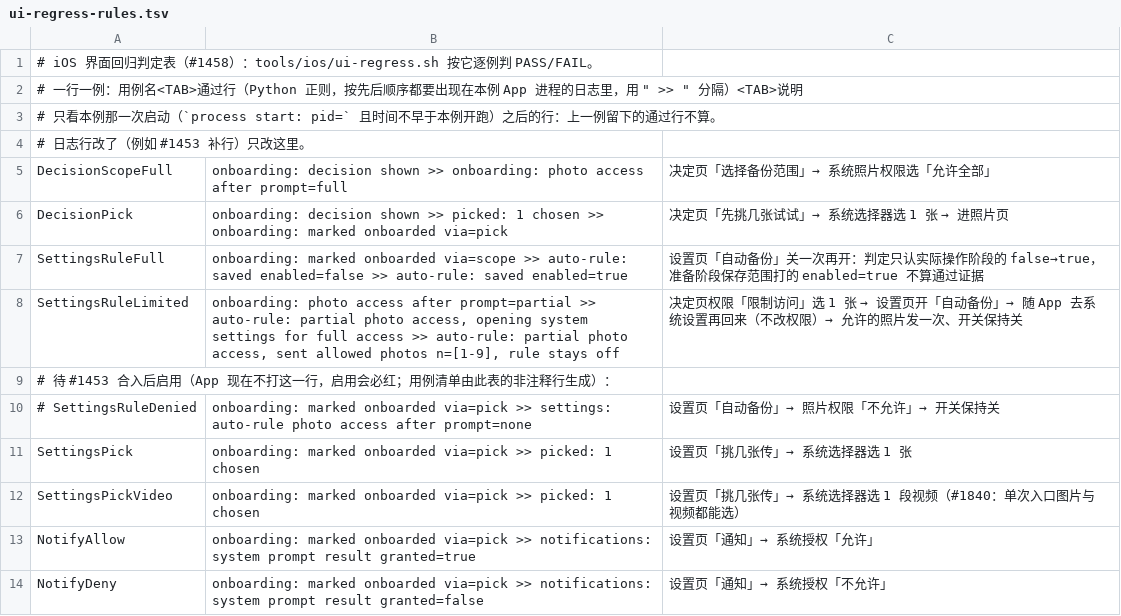
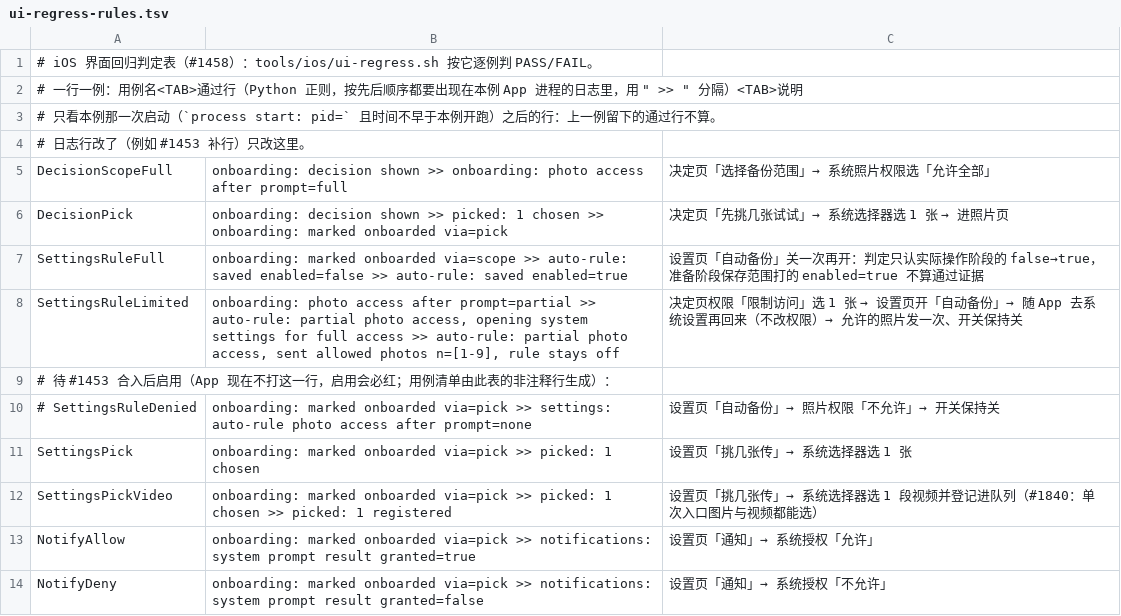
Before and after one commit to hawkeye-xb/P-Pass, a TSV file: tools/ios/ui-regress-rules.tsv, drawn as a sheet.

```diff
--- a/tools/ios/ui-regress-rules.tsv
+++ b/tools/ios/ui-regress-rules.tsv
@@ -11,3 +11,3 @@ SettingsRuleLimited	onboarding: photo access after prompt=partial >> auto-rule:
 SettingsPick	onboarding: marked onboarded via=pick >> picked: 1 chosen	设置页「挑几张传」→ 系统选择器选 1 张
-SettingsPickVideo	onboarding: marked onboarded via=pick >> picked: 1 chosen	设置页「挑几张传」→ 系统选择器选 1 段视频（#1840：单次入口图片与视频都能选）
+SettingsPickVideo	onboarding: marked onboarded via=pick >> picked: 1 chosen >> picked: 1 registered	设置页「挑几张传」→ 系统选择器选 1 段视频并登记进队列（#1840：单次入口图片与视频都能选）
 NotifyAllow	onboarding: marked onboarded via=pick >> notifications: system prompt result granted=true	设置页「通知」→ 系统授权「允许」
```
Also changed, not shown: 3 other files.
